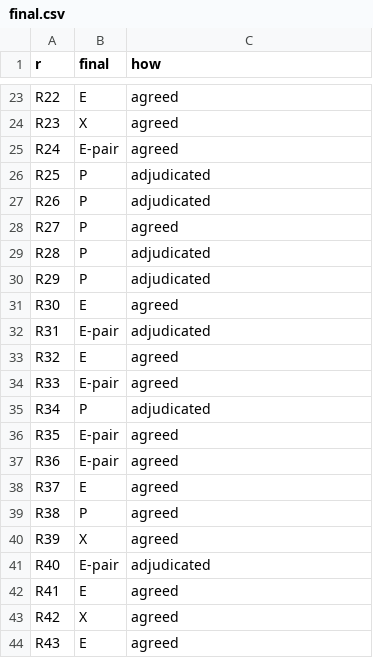
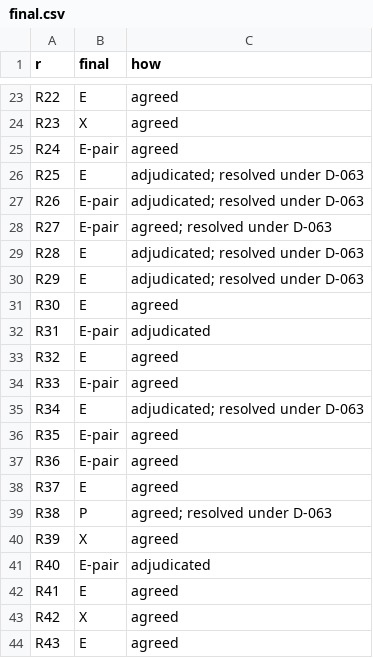
Before and after one commit to extragravitation/atlas, a CSV file: docs/sources/screening-A6S/final.csv, drawn as a sheet; only a part is shown, gaps mark what is left out; the diff covers the shown part only.

```diff
--- a/docs/sources/screening-A6S/final.csv
+++ b/docs/sources/screening-A6S/final.csv
@@ -25,7 +25,7 @@ R23,X,agreed
 R24,E-pair,agreed
-R25,P,adjudicated
-R26,P,adjudicated
-R27,P,agreed
-R28,P,adjudicated
-R29,P,adjudicated
+R25,E,adjudicated; resolved under D-063
+R26,E-pair,adjudicated; resolved under D-063
+R27,E-pair,agreed; resolved under D-063
+R28,E,adjudicated; resolved under D-063
+R29,E,adjudicated; resolved under D-063
 R30,E,agreed
@@ -34,3 +34,3 @@ R32,E,agreed
 R33,E-pair,agreed
-R34,P,adjudicated
+R34,E,adjudicated; resolved under D-063
 R35,E-pair,agreed
@@ -38,3 +38,3 @@ R36,E-pair,agreed
 R37,E,agreed
-R38,P,agreed
+R38,P,agreed; resolved under D-063
 R39,X,agreed
```
Also changed, not shown: 15 added rows and 7 edited cells elsewhere in this file, 3 other files.
